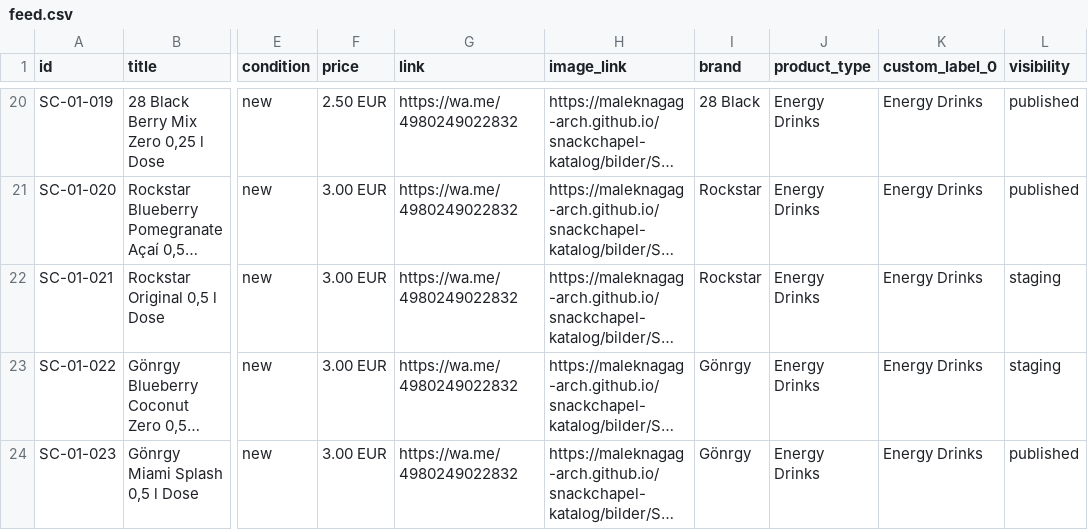
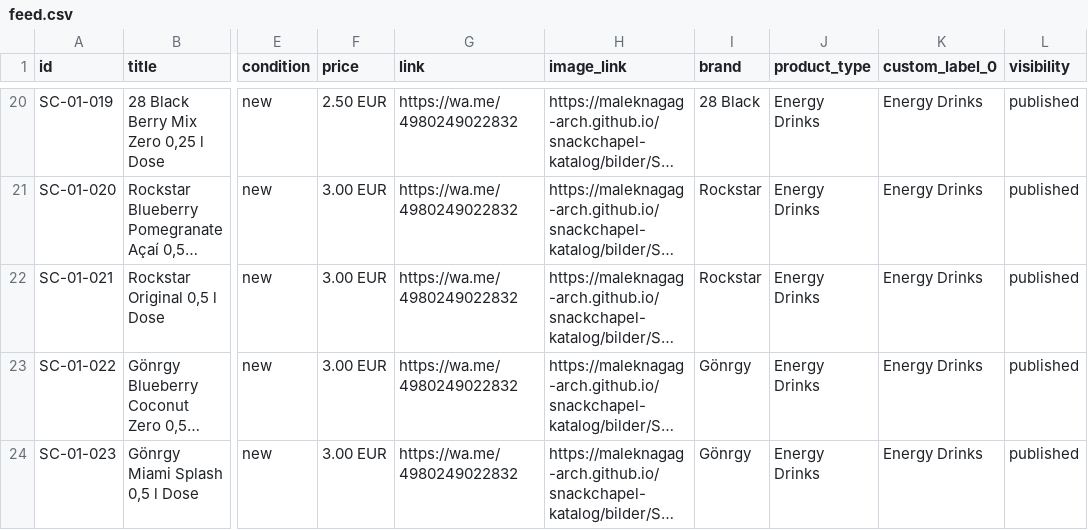
Before and after one commit to maleknagag-arch/snackchapel-katalog, a CSV file: feed.csv, drawn as a sheet; only a part is shown, gaps mark what is left out; long unchanged cells end in …; the diff covers the shown part only; the diff names each change by its address in the sheet, - before the commit and + after, or states it on an @@ line.

```diff
--- a/feed.csv
+++ b/feed.csv
-L22:L23 (visibility): staging
+L22:L23 (visibility): published
```
Also changed, not shown: 7 edited cells elsewhere in this file.
